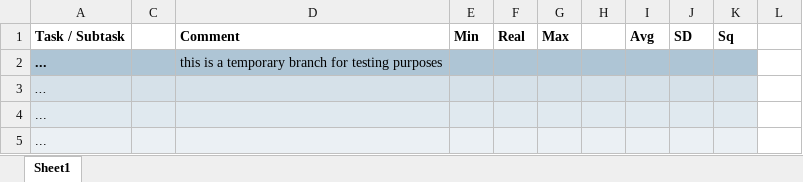
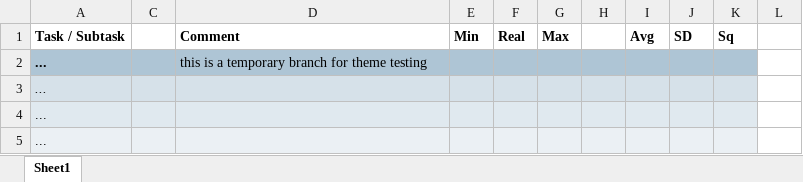
Before and after one commit to zhuj/estimation-tools, an Excel workbook: example/Estimation Tool.mm.sort.xlsx, sheet Sheet1, drawn as a sheet; only a part is shown; values as stored, in another font and other column widths than the file's, no borders; charts and pictures not drawn; the diff names each change by its address in the sheet, - before the commit and + after, or states it on an @@ line.

```diff
--- a/example/Estimation Tool.mm.sort.xlsx (sheet Sheet1)
+++ b/example/Estimation Tool.mm.sort.xlsx (sheet Sheet1)
-D2 (Comment): …branch for testing purposes
+D2 (Comment): …branch for theme testing
```
Also changed, not shown: example/Estimation Tool.mm.f.xlsx, example/Estimation Tool.mm.light.xlsx, 7 other files.
